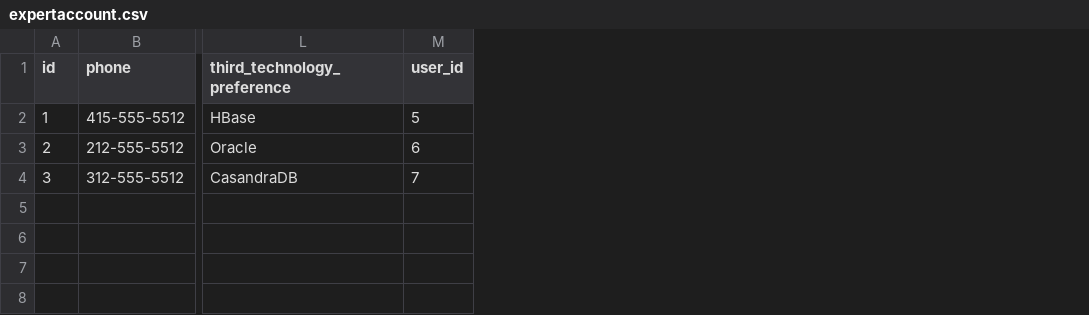
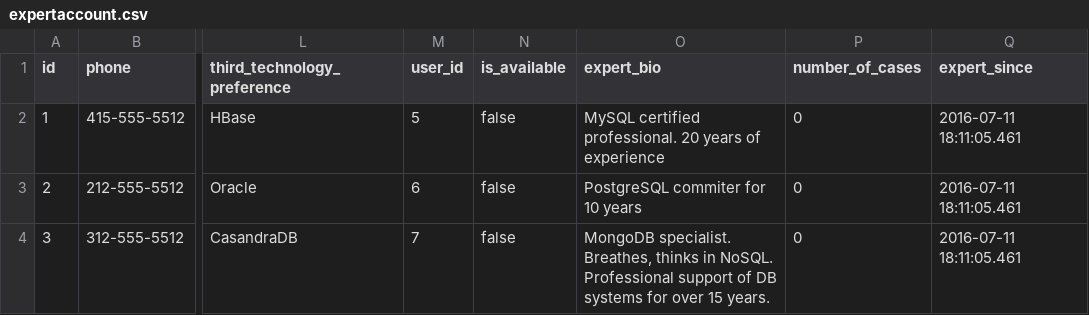
Before and after one commit to godorsal/dorsal, a CSV file: src/main/resources/config/liquibase/expertaccount.csv, drawn as a sheet; only a part is shown, gaps mark what is left out; the diff names each change by its address in the sheet, - before the commit and + after, or states it on an @@ line.

Commit message:
DEB-98
Updated Expert account and Expert badge Entity as following:

entity Expertbadge {
    expertBadgeCount Integer
}

entity ExpertAccount  {
    phone String,
    skype String,
    othercommunication String,
    location String,
    expertScore Integer,
    handle String,
    languages String,
    imagePath String maxlength(512),
    firstTechnologyPreference String,
    secondTechnologyPreference String,
    thirdTechnologyPreference String,
    isAvailable Boolean,
    expertBio String maxlength(4096),
    expertSince ZonedDateTime,
    numberOfCases Integer
}

```diff
--- a/src/main/resources/config/liquibase/expertaccount.csv
+++ b/src/main/resources/config/liquibase/expertaccount.csv
+column N (is_available), rows 2-4: all false
+column O (expert_bio), rows 2-4: MySQL certified professional. 20 years of experience | PostgreSQL commiter for 10 years | MongoDB specialist. Breathes, thinks in NoSQL. Professional support of DB systems for over 15 years.
+column P (number_of_cases), rows 2-4: all 0
+column Q (expert_since), rows 2-4: all 2016-07-11 18:11:05.461
```
Also changed, not shown: src/main/resources/config/liquibase/globalmetadata.csv, 31 other files.
